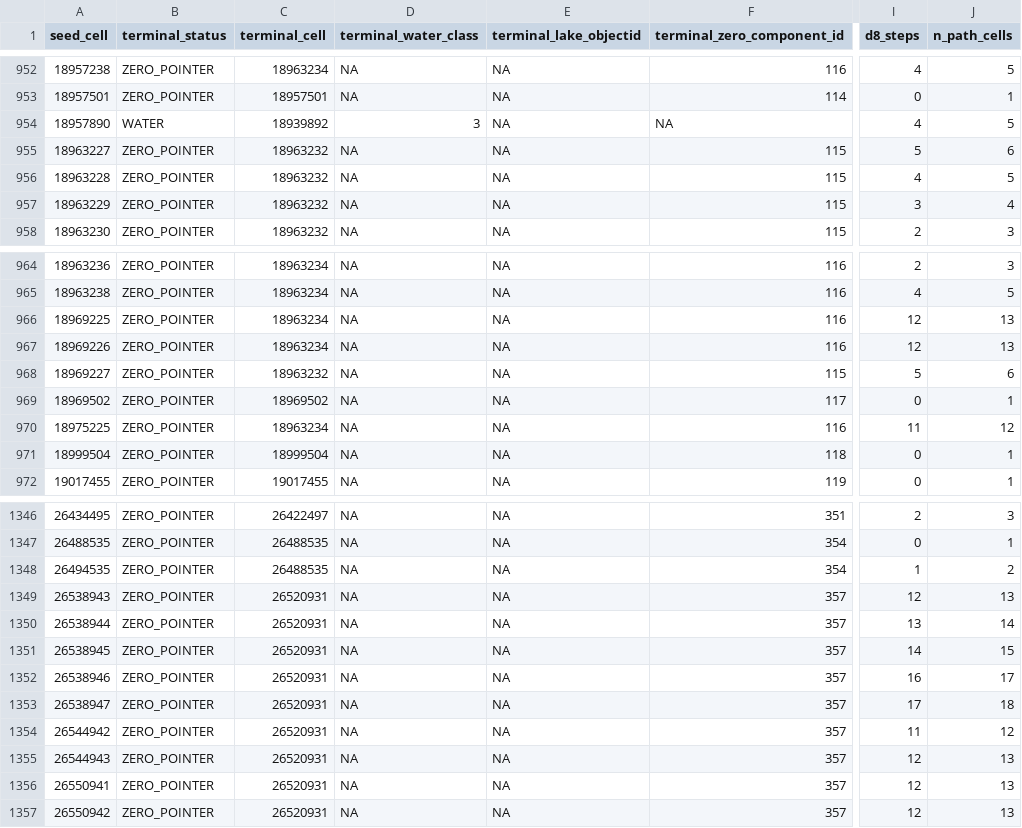
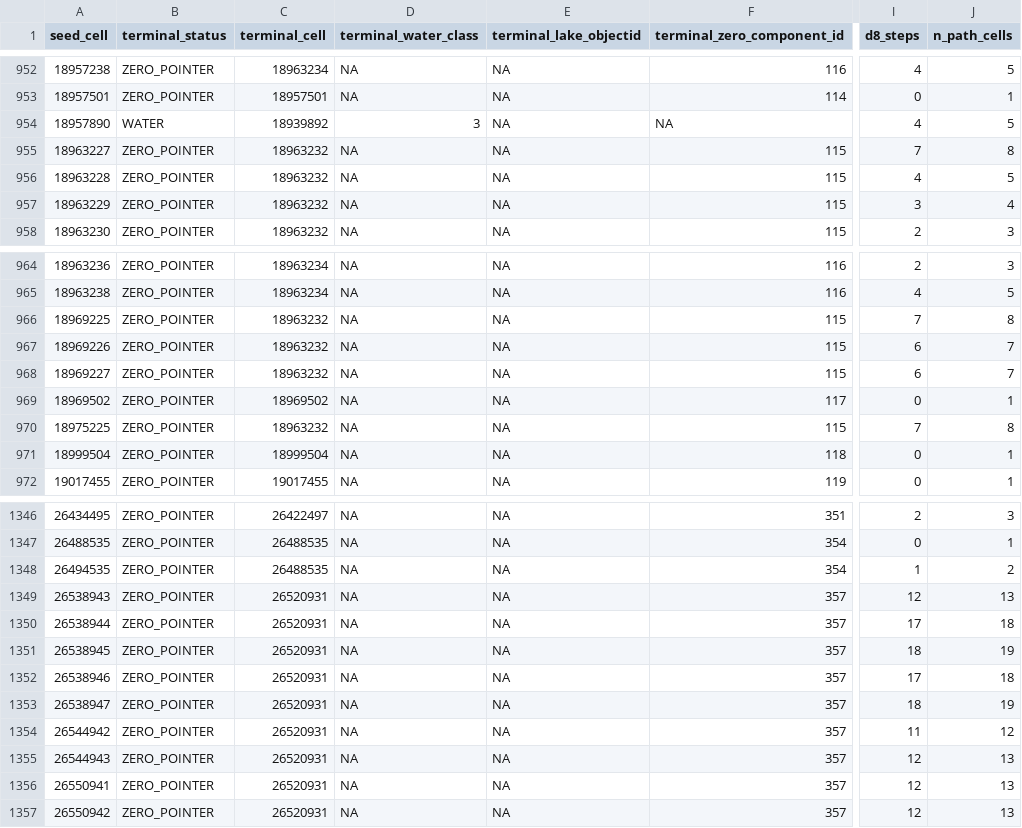
Before and after one commit to annasuuronen/MaaltaMerelle, a CSV file: latest/02_baseline/02D7C_nonraised_unique_seed_trace.csv, drawn as a sheet; only a part is shown, gaps mark what is left out; the diff names each change by its address in the sheet, - before the commit and + after, or states it on an @@ line.

```diff
--- a/latest/02_baseline/02D7C_nonraised_unique_seed_trace.csv
+++ b/latest/02_baseline/02D7C_nonraised_unique_seed_trace.csv
-I955 (d8_steps): 5
+I955 (d8_steps): 7
-J955 (n_path_cells): 6
+J955 (n_path_cells): 8
-C966:C967 (terminal_cell): 18963234
+C966:C967 (terminal_cell): 18963232
-F966:F967 (terminal_zero_component_id): 116
+F966:F967 (terminal_zero_component_id): 115
-I966 (d8_steps): 12
+I966 (d8_steps): 7
-J966 (n_path_cells): 13
+J966 (n_path_cells): 8
-I967 (d8_steps): 12
+I967 (d8_steps): 6
-J967 (n_path_cells): 13
+J967 (n_path_cells): 7
-I968 (d8_steps): 5
+I968 (d8_steps): 6
-J968 (n_path_cells): 6
+J968 (n_path_cells): 7
-C970 (terminal_cell): 18963234
+C970 (terminal_cell): 18963232
-F970 (terminal_zero_component_id): 116
+F970 (terminal_zero_component_id): 115
-I970 (d8_steps): 11
+I970 (d8_steps): 7
-J970 (n_path_cells): 12
+J970 (n_path_cells): 8
-I1350 (d8_steps): 13
+I1350 (d8_steps): 17
-J1350 (n_path_cells): 14
+J1350 (n_path_cells): 18
-I1351 (d8_steps): 14
+I1351 (d8_steps): 18
-J1351 (n_path_cells): 15
+J1351 (n_path_cells): 19
-I1352 (d8_steps): 16
+I1352 (d8_steps): 17
-J1352 (n_path_cells): 17
+J1352 (n_path_cells): 18
-I1353 (d8_steps): 17
+I1353 (d8_steps): 18
-J1353 (n_path_cells): 18
+J1353 (n_path_cells): 19
```
Also changed, not shown: latest/02_baseline/02D6_flat_escape_edges.csv, latest/02_baseline/02D6_gate_to_flat_component.csv, 25 other files.
